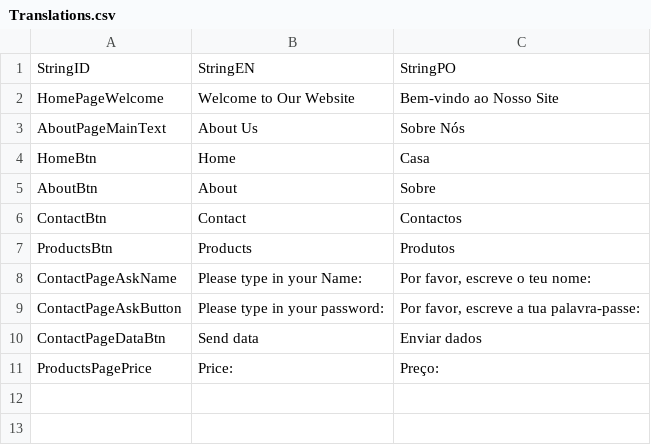
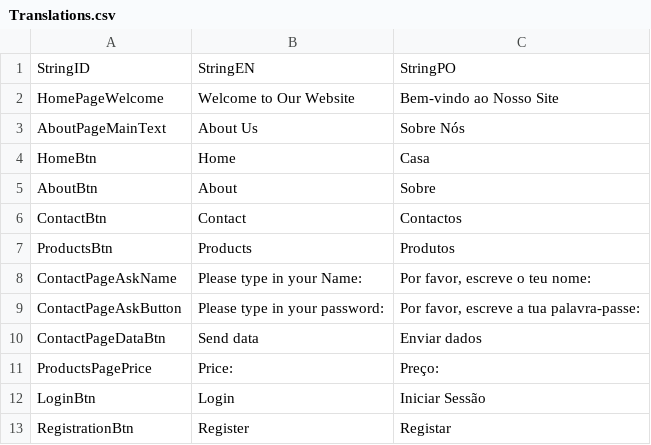
Before and after one commit to david1904-17/First2Tpifi_2026-27, a CSV file: WebsiteProject-HTML/Web/Translations.csv, drawn as a sheet.

```diff
--- a/WebsiteProject-HTML/Web/Translations.csv
+++ b/WebsiteProject-HTML/Web/Translations.csv
@@ -11 +11,3 @@ ContactPageDataBtn;Send data;Enviar dados
 ProductsPagePrice;Price:;Preço:
+LoginBtn;Login;Iniciar Sessão
+RegistrationBtn;Register;Registar
```
Also changed, not shown: 8 other files.
